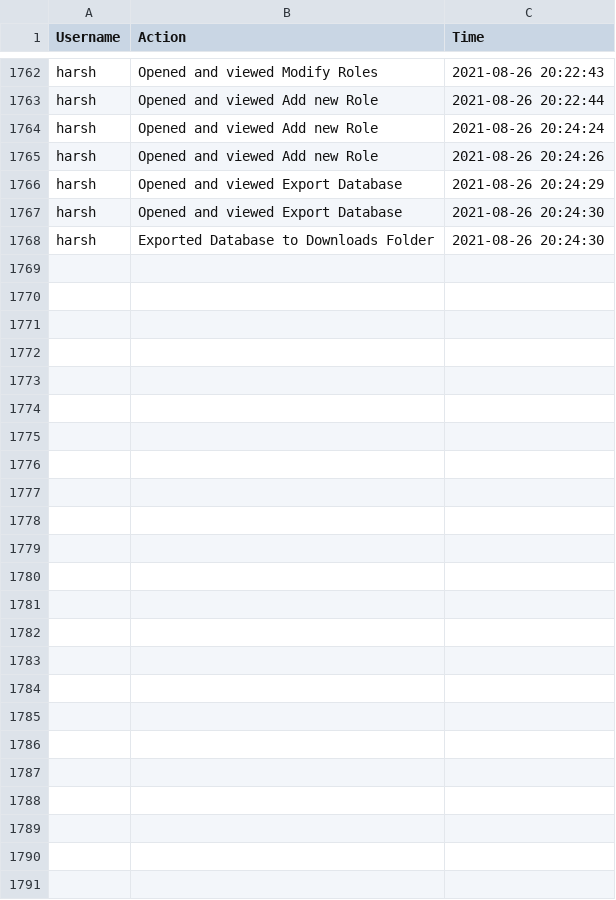
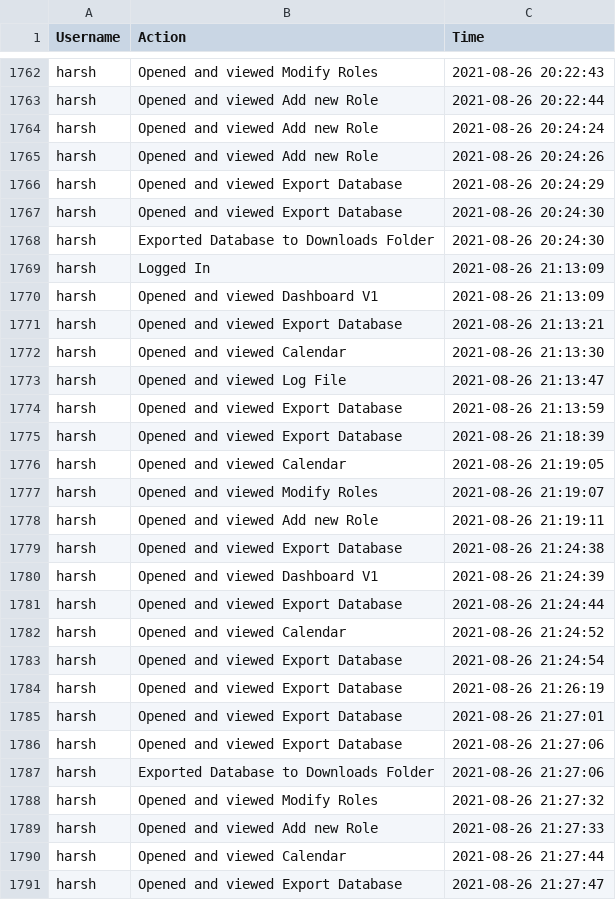
Before and after one commit to nikhil73533/Internship-project, a CSV file: Internship_Project/Log_August_2021.csv, drawn as a sheet; only a part is shown, gaps mark what is left out.

Commit message:
Resolved Errors in Database Export

```diff
--- a/Internship_Project/Log_August_2021.csv
+++ b/Internship_Project/Log_August_2021.csv
@@ -1768 +1768,24 @@ harsh,Opened and viewed Export Database,2021-08-26 20:24:30
 harsh,Exported Database to Downloads Folder,2021-08-26 20:24:30
+harsh,Logged In,2021-08-26 21:13:09
+harsh,Opened and viewed Dashboard V1,2021-08-26 21:13:09
+harsh,Opened and viewed Export Database,2021-08-26 21:13:21
+harsh,Opened and viewed Calendar,2021-08-26 21:13:30
+harsh,Opened and viewed Log File,2021-08-26 21:13:47
+harsh,Opened and viewed Export Database,2021-08-26 21:13:59
+harsh,Opened and viewed Export Database,2021-08-26 21:18:39
+harsh,Opened and viewed Calendar,2021-08-26 21:19:05
+harsh,Opened and viewed Modify Roles,2021-08-26 21:19:07
+harsh,Opened and viewed Add new Role,2021-08-26 21:19:11
+harsh,Opened and viewed Export Database,2021-08-26 21:24:38
+harsh,Opened and viewed Dashboard V1,2021-08-26 21:24:39
+harsh,Opened and viewed Export Database,2021-08-26 21:24:44
+harsh,Opened and viewed Calendar,2021-08-26 21:24:52
+harsh,Opened and viewed Export Database,2021-08-26 21:24:54
+harsh,Opened and viewed Export Database,2021-08-26 21:26:19
+harsh,Opened and viewed Export Database,2021-08-26 21:27:01
+harsh,Opened and viewed Export Database,2021-08-26 21:27:06
+harsh,Exported Database to Downloads Folder,2021-08-26 21:27:06
+harsh,Opened and viewed Modify Roles,2021-08-26 21:27:32
+harsh,Opened and viewed Add new Role,2021-08-26 21:27:33
+harsh,Opened and viewed Calendar,2021-08-26 21:27:44
+harsh,Opened and viewed Export Database,2021-08-26 21:27:47
```
Also changed, not shown: 4 other files.
